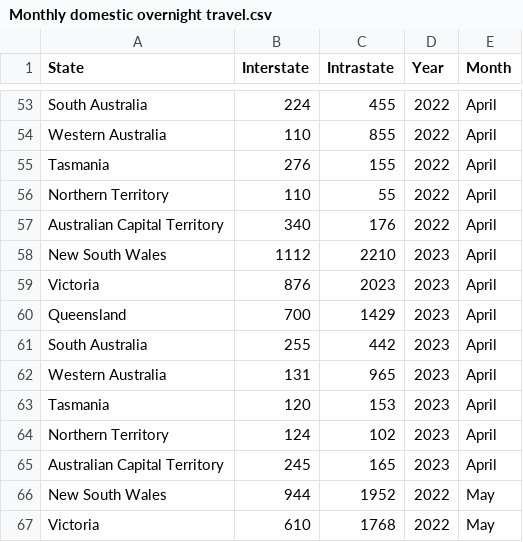
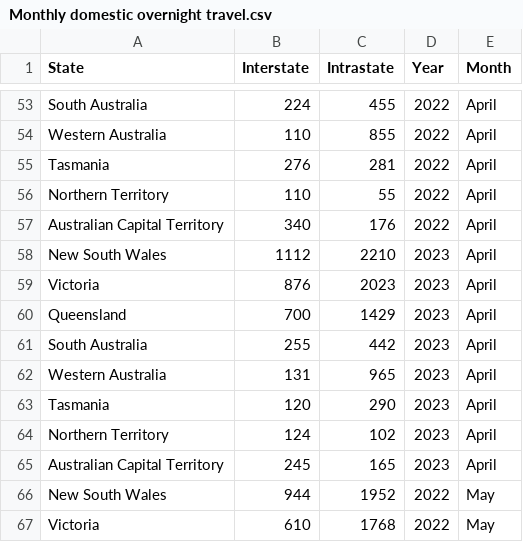
Before and after one commit to SZao/FIT3179, a CSV file: data/Monthly domestic overnight travel.csv, drawn as a sheet; only a part is shown, gaps mark what is left out.

Commit message:
update data

```diff
--- a/data/Monthly domestic overnight travel.csv
+++ b/data/Monthly domestic overnight travel.csv
@@ -54,3 +54,3 @@ South Australia,224,455,2022,April,,
 Western Australia,110,855,2022,April,,
-Tasmania,276,155,2022,April,,
+Tasmania,276,281,2022,April,,
 Northern Territory,110,55,2022,April,,
@@ -62,3 +62,3 @@ South Australia,255,442,2023,April,,
 Western Australia,131,965,2023,April,,
-Tasmania,120,153,2023,April,,
+Tasmania,120,290,2023,April,,
 Northern Territory,124,102,2023,April,,
```
